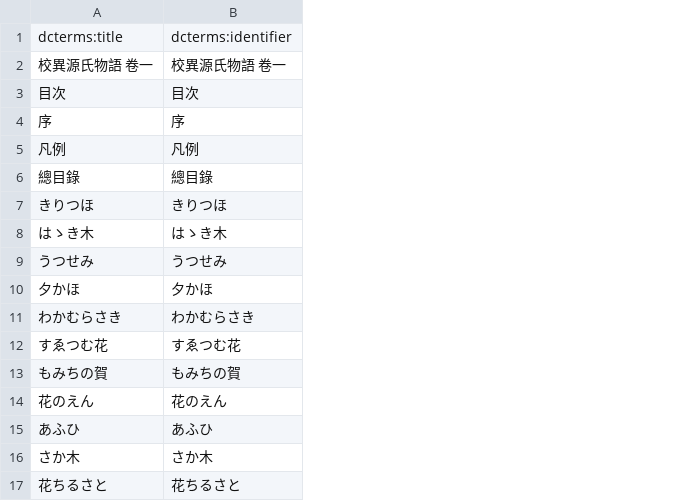
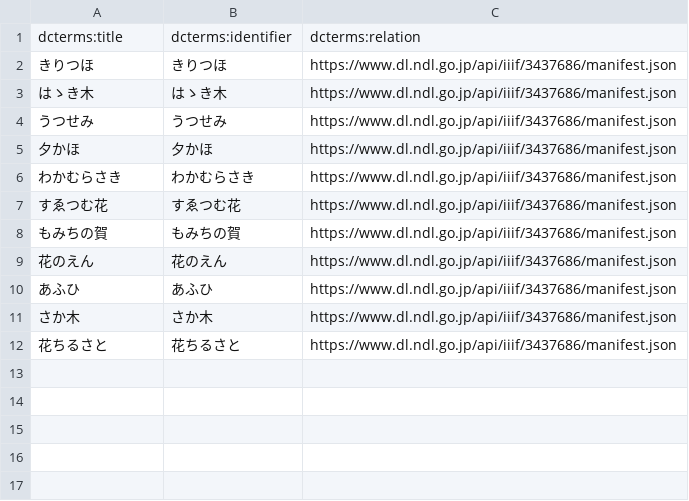
Before and after one commit to nakamura196/genji, a CSV file: scripts/scripto/data/3437686/csv_item.csv, drawn as a sheet; removed rows and columns are numbered as before the commit, all else as after; the diff names each change by its address in the sheet, - before the commit and + after, or states it on an @@ line.

```diff
--- a/scripts/scripto/data/3437686/csv_item.csv
+++ b/scripts/scripto/data/3437686/csv_item.csv
+column C, rows 1-12: dcterms:relation | https://www.dl.ndl.go.jp/api/iiif/3437686/manifest.json | https://www.dl.ndl.go.jp/api/iiif/3437686/manifest.json | https://www.dl.ndl.go.jp/api/iiif/3437686/manifest.json | https://www.dl.ndl.go.jp/api/iiif/3437686/manifest.json | https://www.dl.ndl.go.jp/api/iiif/3437686/manifest.json | https://www.dl.ndl.go.jp/api/iiif/3437686/manifest.json | https://www.dl.ndl.go.jp/api/iiif/3437686/manifest.json | https://www.dl.ndl.go.jp/api/iiif/3437686/manifest.json | https://www.dl.ndl.go.jp/api/iiif/3437686/manifest.json | https://www.dl.ndl.go.jp/api/iiif/3437686/manifest.json | https://www.dl.ndl.go.jp/api/iiif/3437686/manifest.json
-row 2: 校異源氏物語 卷一 | 校異源氏物語 卷一
-row 3: 目次 | 目次
-row 4: 序 | 序
-row 5: 凡例 | 凡例
-row 6: 總目錄 | 總目錄
```
Also changed, not shown: scripts/scripto/data/3437687/csv_item.csv, scripts/scripto/data/3437688/csv_item.csv, 5 other files.
